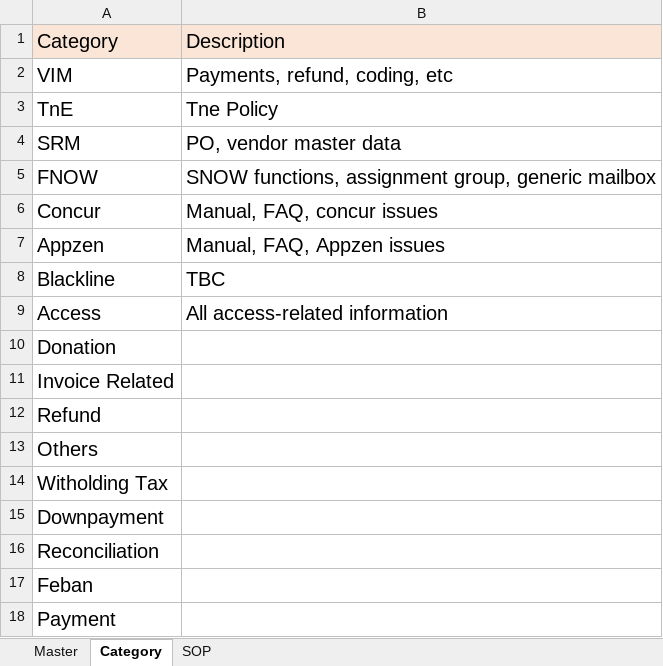
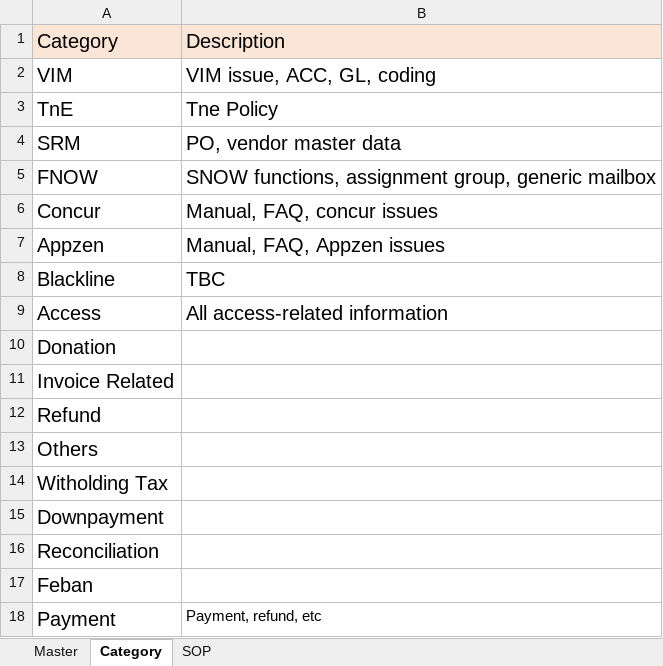
Before and after one commit to maedako1/r2p-chatbot, an Excel workbook: KDB.xlsx, sheet Category, drawn as a sheet; values as stored, in another font and other column widths than the file's, no borders; the diff names each change by its address in the sheet, - before the commit and + after, or states it on an @@ line.

```diff
--- a/KDB.xlsx (sheet Category)
+++ b/KDB.xlsx (sheet Category)
-B2: Payments, refund, coding, etc
+B2: VIM issue, ACC, GL, coding
-B18: (empty)
+B18: Payment, refund, etc
```
Also changed, not shown: sheet Master.
